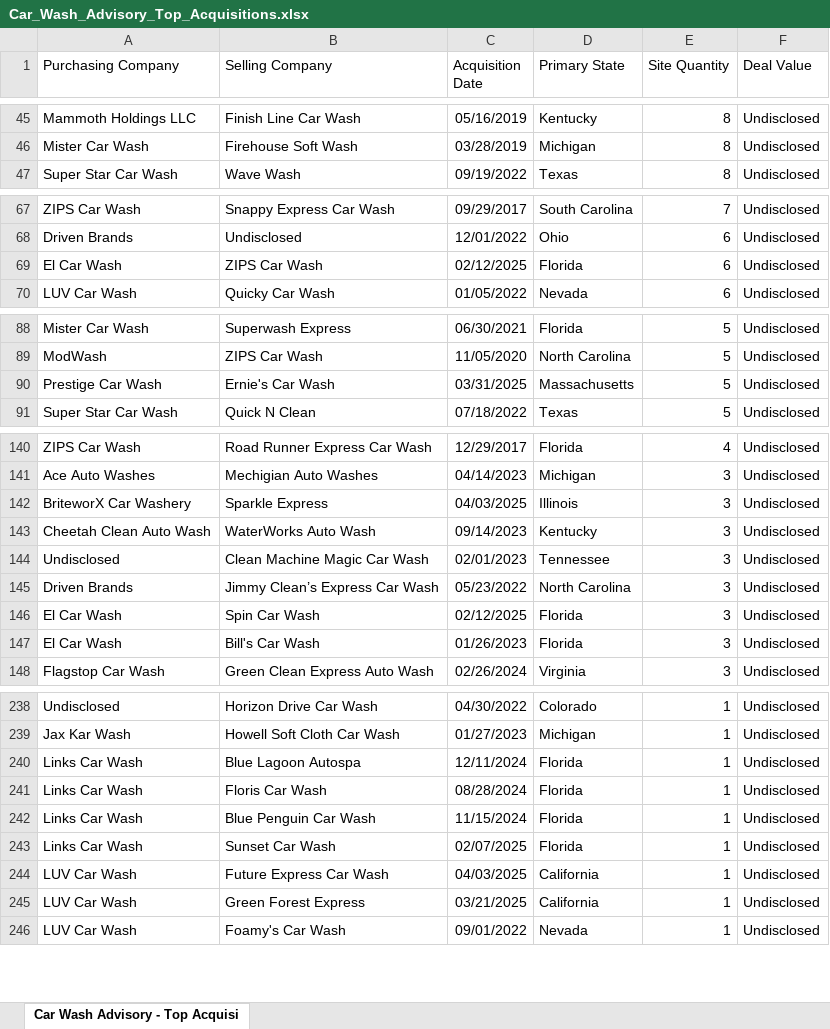
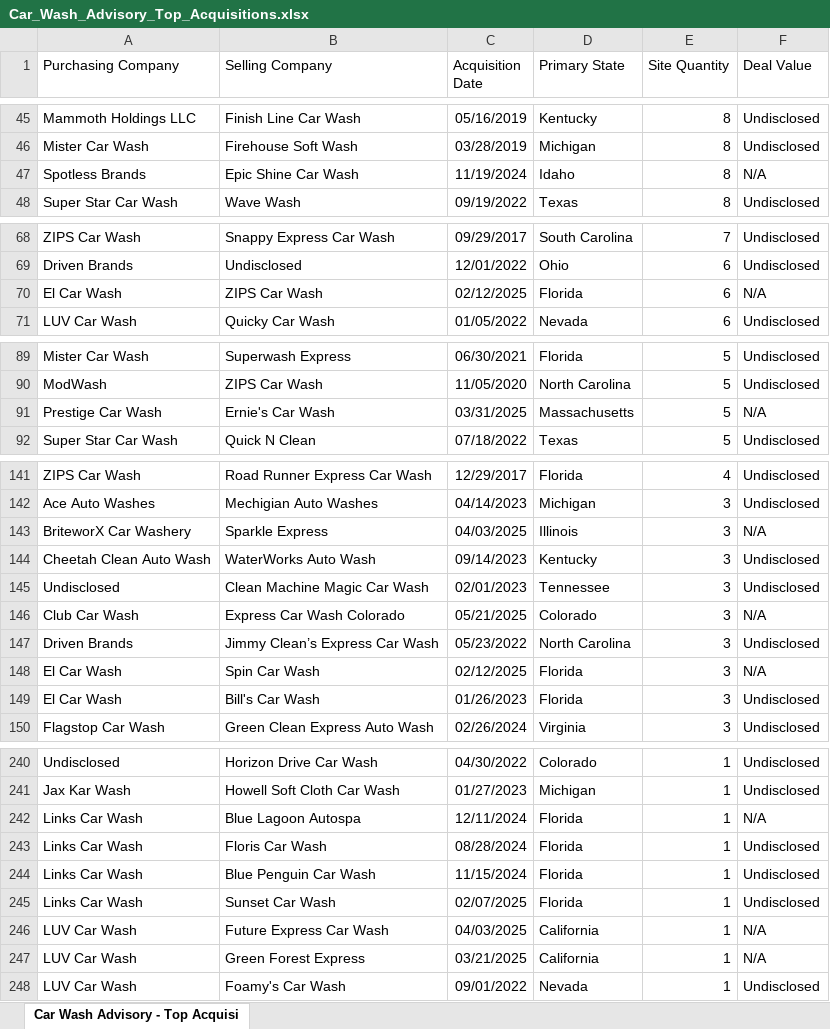
Before and after one commit to CarWashAdvisoryGPS/files-repo, an Excel workbook: Car_Wash_Advisory_Top_Acquisitions.xlsx, sheet Car Wash Advisory - Top Acquisi, drawn as a sheet; only a part is shown, gaps mark what is left out; values as stored, in another font and other column widths than the file's, no borders; charts and pictures not drawn; addresses are those after the commit; the diff covers the shown part only; the diff names each change by its address in the sheet, - before the commit and + after, or states it on an @@ line.

Commit message:
Updated downloadable data

```diff
--- a/Car_Wash_Advisory_Top_Acquisitions.xlsx (sheet Car Wash Advisory - Top Acquisi)
+++ b/Car_Wash_Advisory_Top_Acquisitions.xlsx (sheet Car Wash Advisory - Top Acquisi)
+row 47: Spotless Brands | Epic Shine Car Wash | 11/19/2024 | Idaho | 8 | N/A
-F70 (Deal Value): Undisclosed
+F70 (Deal Value): N/A
-F91 (Deal Value): Undisclosed
+F91 (Deal Value): N/A
-F143 (Deal Value): Undisclosed
+F143 (Deal Value): N/A
+row 146: Club Car Wash | Express Car Wash Colorado | 05/21/2025 | Colorado | 3 | N/A
-F148 (Deal Value): Undisclosed
+F148 (Deal Value): N/A
-F242 (Deal Value): Undisclosed
+F242 (Deal Value): N/A
-F246:F247 (Deal Value): Undisclosed
+F246:F247 (Deal Value): N/A
```
Also changed, not shown: 4 edited cells elsewhere in this sheet, Car_Wash_Advisory_Companies.xlsx.
